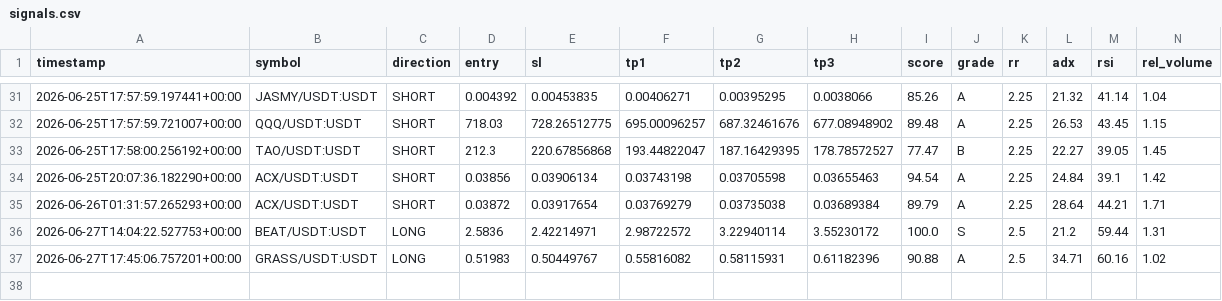
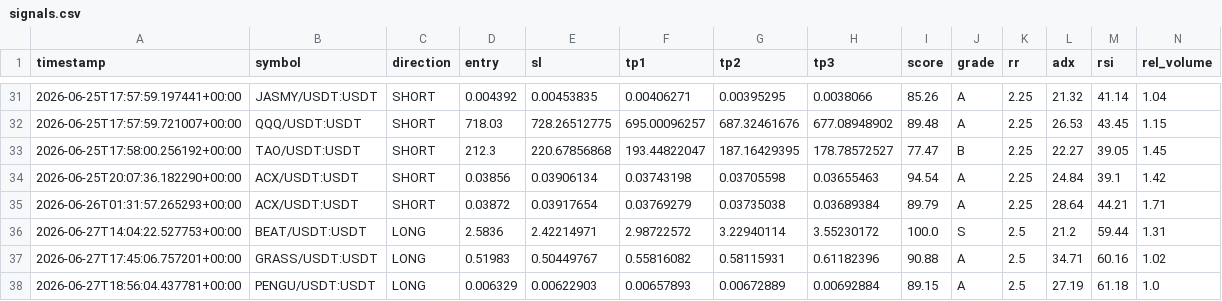
Before and after one commit to Mystgraider/ai-crypto-scan, a CSV file: storage/signals.csv, drawn as a sheet; only a part is shown, gaps mark what is left out; rows hold the shown columns only; the diff names each change by its address in the sheet, - before the commit and + after, or states it on an @@ line.

Commit message:
chore: update signals [skip ci]

```diff
--- a/storage/signals.csv
+++ b/storage/signals.csv
+row 38: 2026-06-27T18:56:04.437781+00:00 | PENGU/USDT:USDT | LONG | 0.006329 | 0.00622903 | 0.00657893 | 0.00672889 | 0.00692884 | 89.15 | A | 2.5 | 27.19 | 61.18 | 1.0
```
Also changed, not shown: 1 other file.
